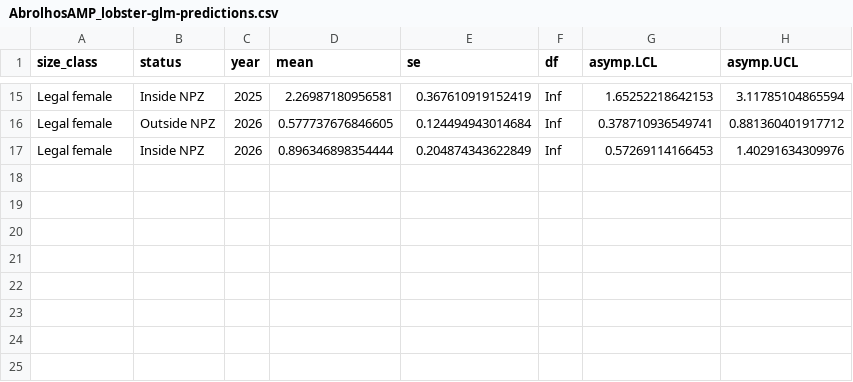
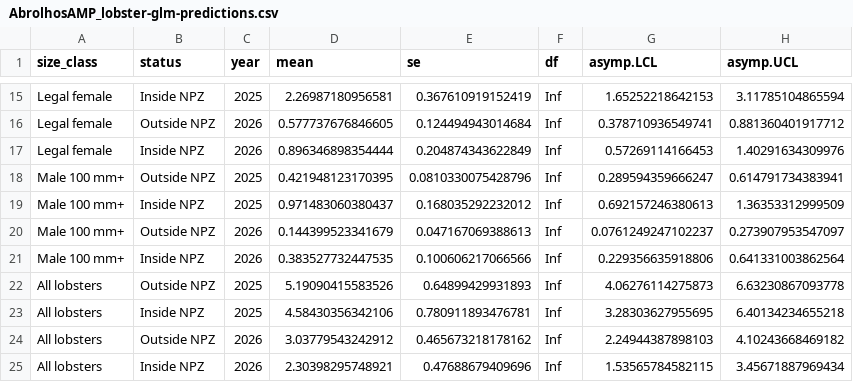
Before and after one commit to UWA-Marine-Ecology-Group-quartos/MACpaca, a CSV file: output/abrolhos/lobster/AbrolhosAMP_lobster-glm-predictions.csv, drawn as a sheet; only a part is shown, gaps mark what is left out.

```diff
--- a/output/abrolhos/lobster/AbrolhosAMP_lobster-glm-predictions.csv
+++ b/output/abrolhos/lobster/AbrolhosAMP_lobster-glm-predictions.csv
@@ -17 +17,9 @@
 "Legal female","Inside NPZ","2026",0.896346898354444,0.204874343622849,Inf,0.57269114166453,1.40291634309976
+"Male 100 mm+","Outside NPZ","2025",0.421948123170395,0.0810330075428796,Inf,0.289594359666247,0.614791734383941
+"Male 100 mm+","Inside NPZ","2025",0.971483060380437,0.168035292232012,Inf,0.692157246380613,1.36353312999509
+"Male 100 mm+","Outside NPZ","2026",0.144399523341679,0.047167069388613,Inf,0.0761249247102237,0.273907953547097
+"Male 100 mm+","Inside NPZ","2026",0.383527732447535,0.100606217066566,Inf,0.229356635918806,0.641331003862564
+"All lobsters","Outside NPZ","2025",5.19090415583526,0.64899429931893,Inf,4.06276114275873,6.63230867093778
+"All lobsters","Inside NPZ","2025",4.58430356342106,0.780911893476781,Inf,3.28303627955695,6.40134234655218
+"All lobsters","Outside NPZ","2026",3.03779543242912,0.465673218178162,Inf,2.24944387898103,4.10243668469182
+"All lobsters","Inside NPZ","2026",2.30398295748921,0.47688679409696,Inf,1.53565784582115,3.45671887969434
```
Also changed, not shown: output/abrolhos/lobster/AbrolhosAMP_lobster-glm-coefficients.csv, output/abrolhos/lobster/AbrolhosAMP_lobster-glm-interaction-tests.csv, 10 other files.
